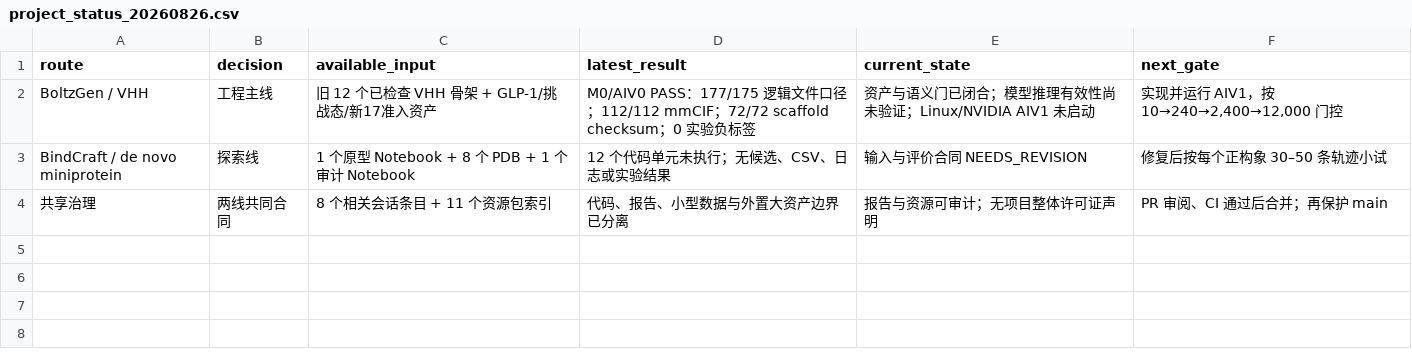
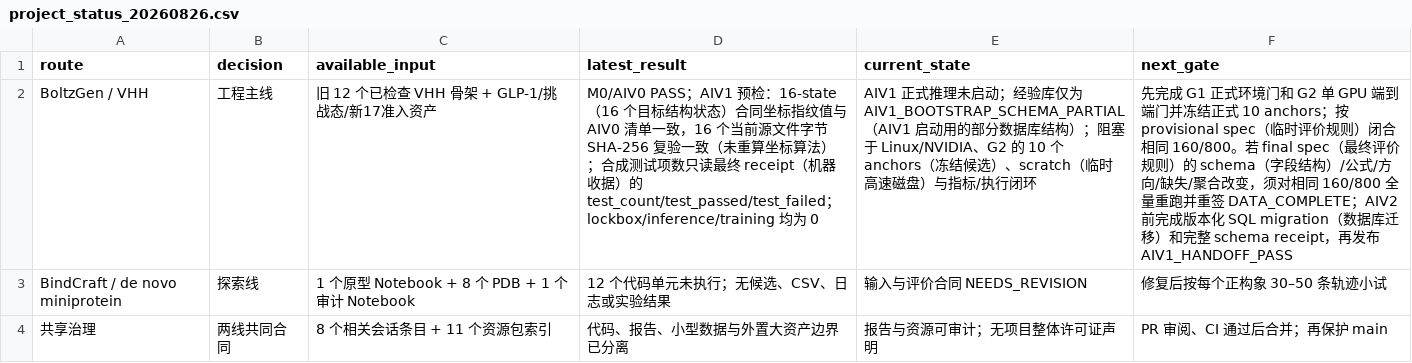
Before and after one commit to doyoulikelin-wq/GLP_, a CSV file: shared/resources/manifests/project_status_20260826.csv, drawn as a sheet; the diff names each change by its address in the sheet, - before the commit and + after, or states it on an @@ line.

```diff
--- a/shared/resources/manifests/project_status_20260826.csv
+++ b/shared/resources/manifests/project_status_20260826.csv
-D2 (latest_result): M0/AIV0 PASS：177/175 逻辑文件口径；112/112 mmCIF；72/72 scaffold checksum；0 实验负标签
+D2 (latest_result): M0/AIV0 PASS；AIV1 预检：16-state（16 个目标结构状态）合同坐标指纹值与 AIV0 清单一致，16 个当前源文件字节 SHA-256 复验一致（未重算坐标算法）；合成测试项数只读最终 receipt（机器收据）的 test_count/test_passed/test_failed；lockbox/inference/training 均为 0
-E2 (current_state): 资产与语义门已闭合；模型推理有效性尚未验证；Linux/NVIDIA AIV1 未启动
+E2 (current_state): AIV1 正式推理未启动；经验库仅为 AIV1_BOOTSTRAP_SCHEMA_PARTIAL（AIV1 启动用的部分数据库结构）；阻塞于 Linux/NVIDIA、G2 的 10 个 anchors（冻结候选）、scratch（临时高速磁盘）与指标/执行闭环
-F2 (next_gate): 实现并运行 AIV1，按 10→240→2,400→12,000 门控
+F2 (next_gate): 先完成 G1 正式环境门和 G2 单 GPU 端到端门并冻结正式 10 anchors；按 provisional spec（临时评价规则）闭合相同 160/800。若 final spec（最终评价规则）的 schema（字段结构）/公式/方向/缺失/聚合改变，须对相同 160/800 全量重跑并重签 DATA_COMPLETE；AIV2 前完成版本化 SQL migration（数据库迁移）和完整 schema receipt，再发布 AIV1_HANDOFF_PASS
```
Also changed, not shown: 12 other files.
